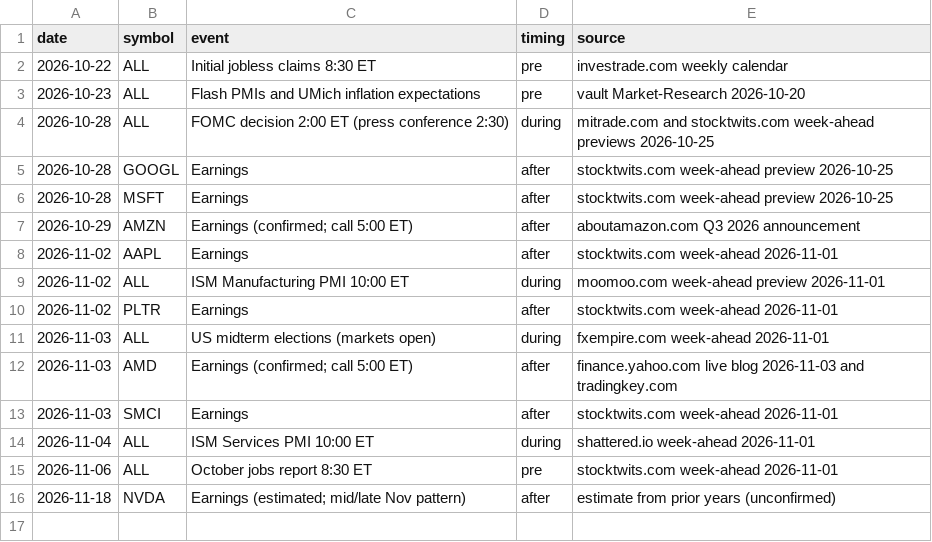
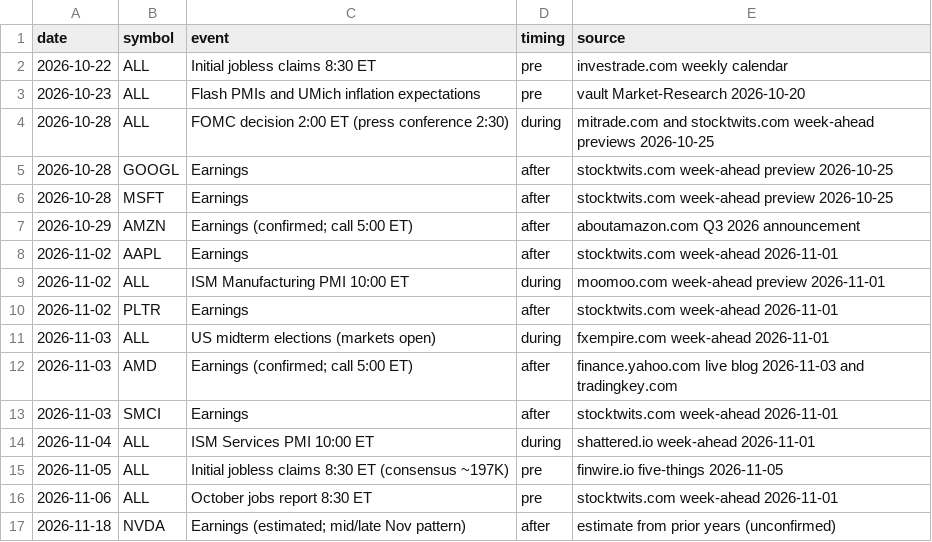
Before and after one commit to Studioluke/ponytail, a CSV file: trader/journal/research/events.csv, drawn as a sheet.

```diff
--- a/trader/journal/research/events.csv
+++ b/trader/journal/research/events.csv
@@ -14,2 +14,3 @@ date,symbol,event,timing,source
 2026-11-04,ALL,ISM Services PMI 10:00 ET,during,shattered.io week-ahead 2026-11-01
+2026-11-05,ALL,Initial jobless claims 8:30 ET (consensus ~197K),pre,finwire.io five-things 2026-11-05
 2026-11-06,ALL,October jobs report 8:30 ET,pre,stocktwits.com week-ahead 2026-11-01
```
Also changed, not shown: 2 other files.
